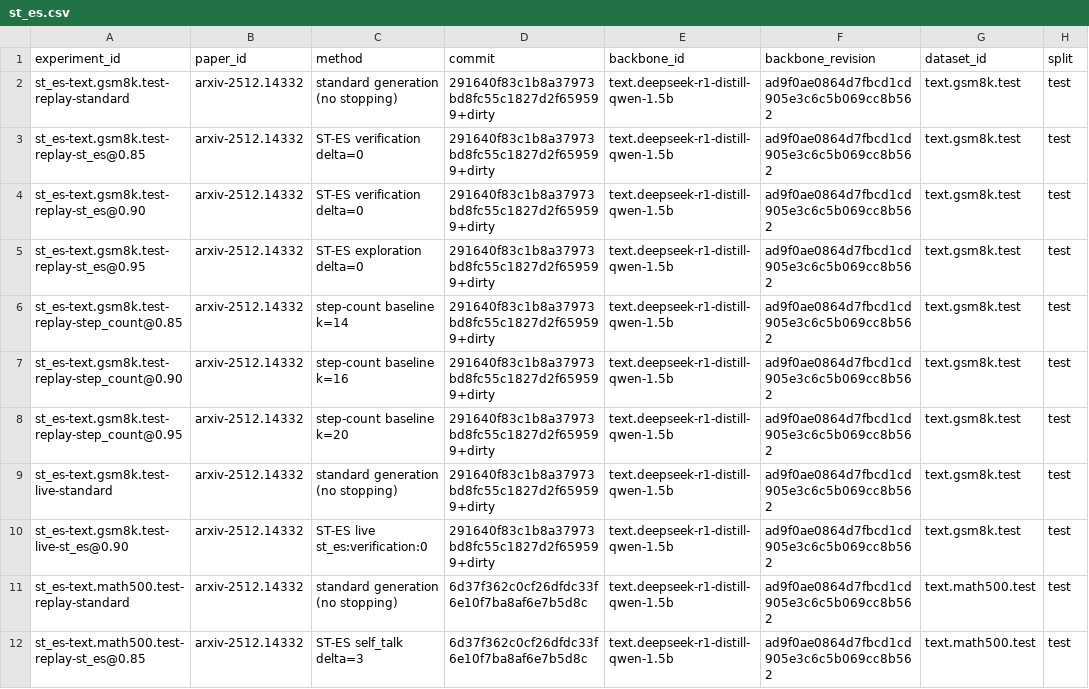
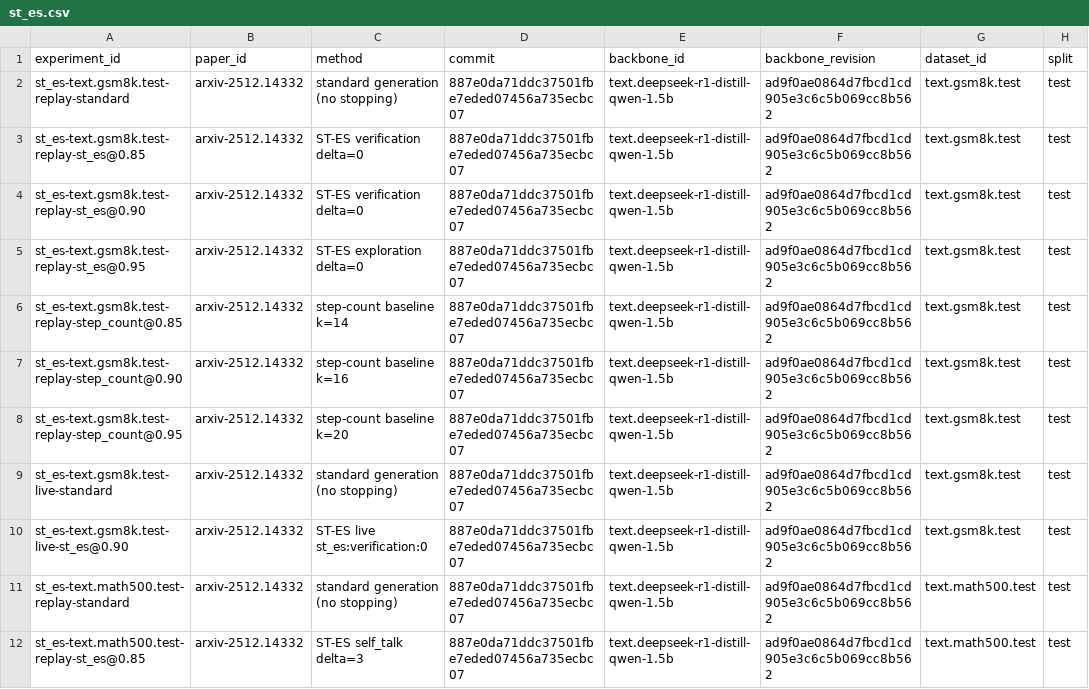
Before and after one commit to devanshjangid2005/DA4022, a CSV file: Performance_Metrics/results/st_es.csv, drawn as a sheet; only a part is shown; the diff covers the shown part only; the diff names each change by its address in the sheet, - before the commit and + after, or states it on an @@ line.

Commit message:
Results: regenerate report rows and provenance with a clean commit stamp

```diff
--- a/Performance_Metrics/results/st_es.csv
+++ b/Performance_Metrics/results/st_es.csv
-D2:D10 (commit): 291640f83c1b8a37973bd8fc55c1827d2f659599+dirty
+D2:D10 (commit): 887e0da71ddc37501fbe7eded07456a735ecbc07
-D11:D12 (commit): 6d37f362c0cf26dfdc33f6e10f7ba8af6e7b5d8c
+D11:D12 (commit): 887e0da71ddc37501fbe7eded07456a735ecbc07
```
Also changed, not shown: 11 edited cells elsewhere in this file, 2 other files.
